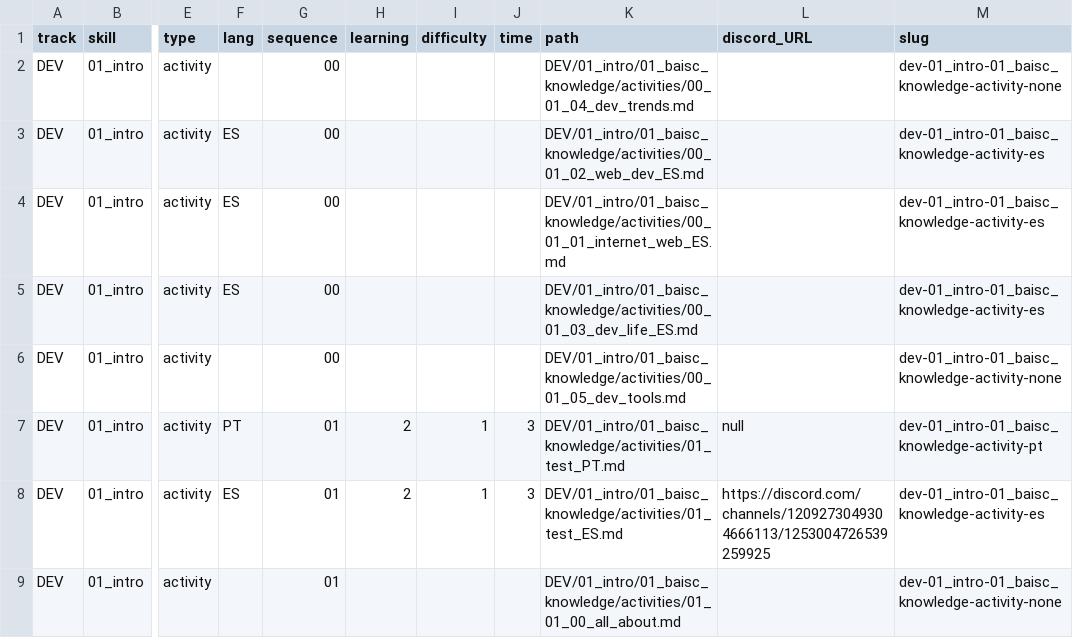
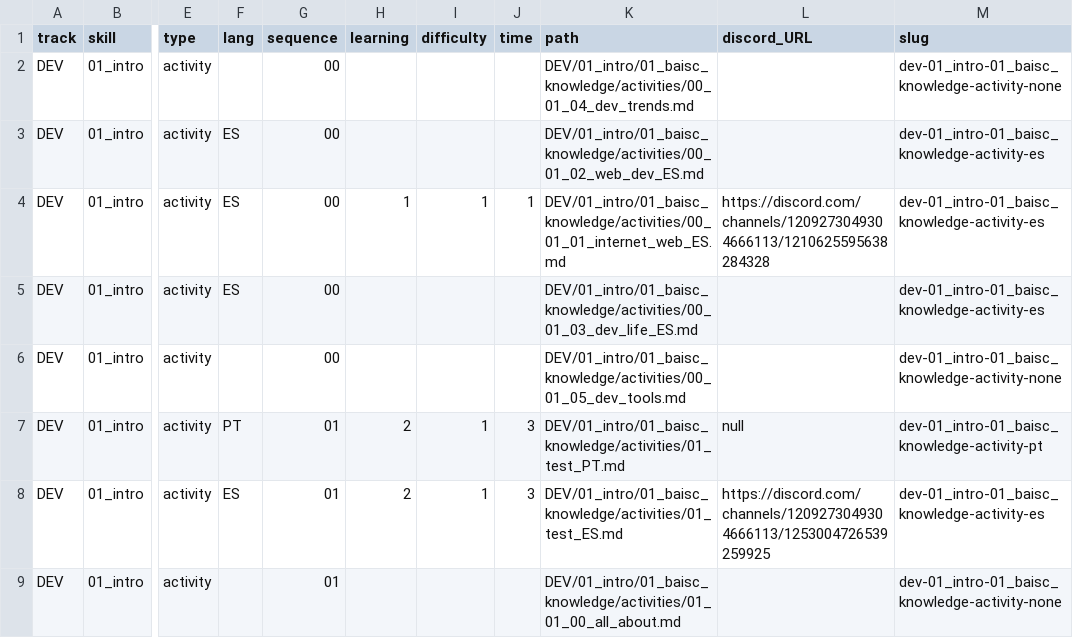
Before and after one commit to Laboratoria/digitaljumpstart-curriculum, a CSV file: activities.csv, drawn as a sheet; only a part is shown, gaps mark what is left out; the diff names each change by its address in the sheet, - before the commit and + after, or states it on an @@ line.

```diff
--- a/activities.csv
+++ b/activities.csv
-H4 (learning): (empty)
+H4 (learning): 1
-I4 (difficulty): (empty)
+I4 (difficulty): 1
-J4 (time): (empty)
+J4 (time): 1
-L4 (discord_URL): (empty)
+L4 (discord_URL): https://discord.com/channels/1209273049304666113/1210625595638284328
```
Also changed, not shown: markdown_files.csv, 4 other files.
